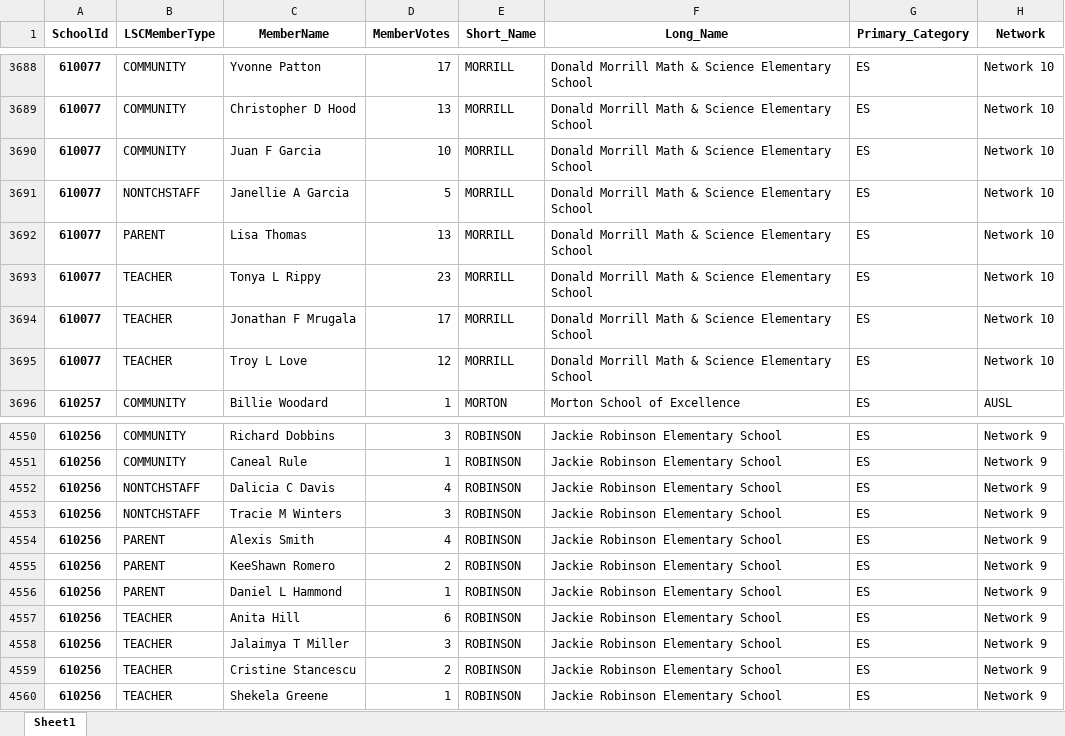
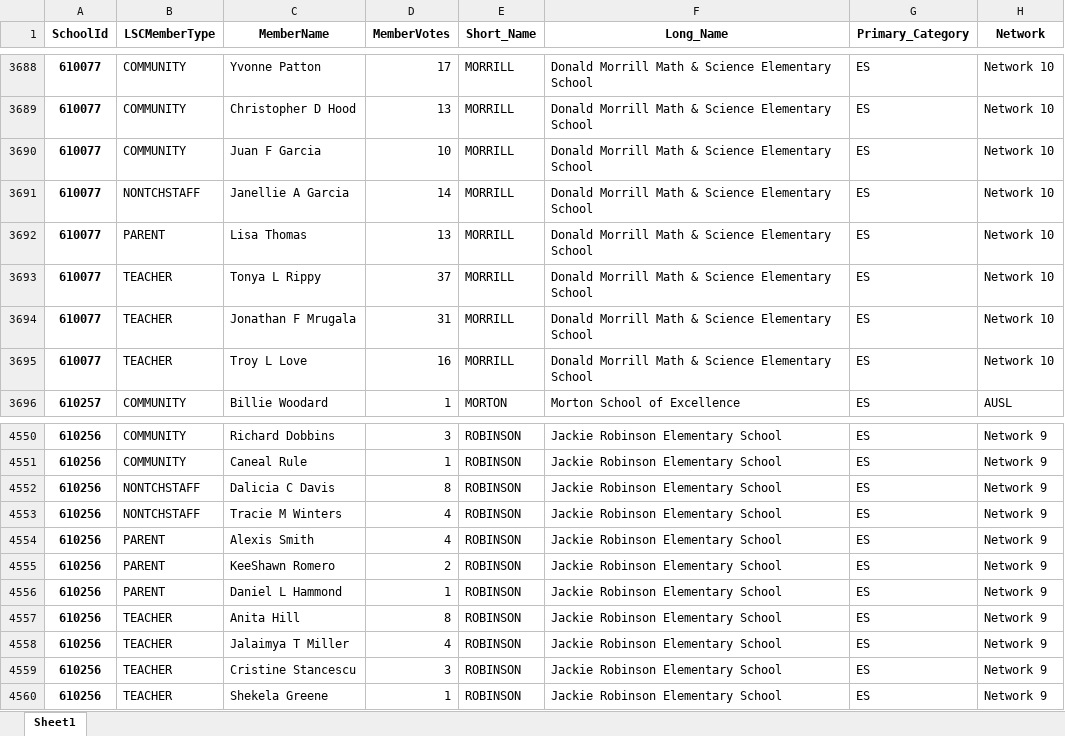
Before and after one commit to cpsdata/lsc_election_results, an Excel workbook: data/results/lsc_results.xlsx, sheet Sheet1, drawn as a sheet; only a part is shown, gaps mark what is left out; values as stored, in another font and other column widths than the file's, no borders; the diff names each change by its address in the sheet, - before the commit and + after, or states it on an @@ line.

```diff
--- a/data/results/lsc_results.xlsx (sheet Sheet1)
+++ b/data/results/lsc_results.xlsx (sheet Sheet1)
-D3691 (MemberVotes): 5
+D3691 (MemberVotes): 14
-D3693 (MemberVotes): 23
+D3693 (MemberVotes): 37
-D3694 (MemberVotes): 17
+D3694 (MemberVotes): 31
-D3695 (MemberVotes): 12
+D3695 (MemberVotes): 16
-D4552 (MemberVotes): 4
+D4552 (MemberVotes): 8
-D4553 (MemberVotes): 3
+D4553 (MemberVotes): 4
-D4557 (MemberVotes): 6
+D4557 (MemberVotes): 8
-D4558 (MemberVotes): 3
+D4558 (MemberVotes): 4
-D4559 (MemberVotes): 2
+D4559 (MemberVotes): 3
```
Also changed, not shown: 2 other files.
